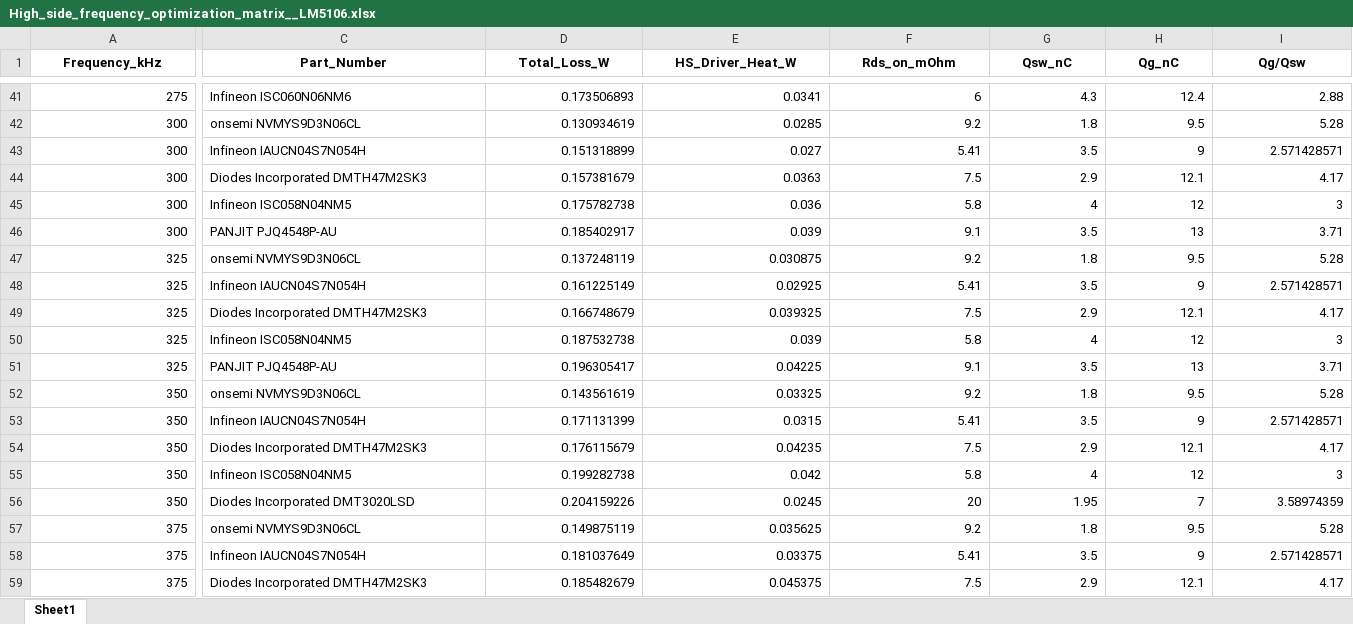
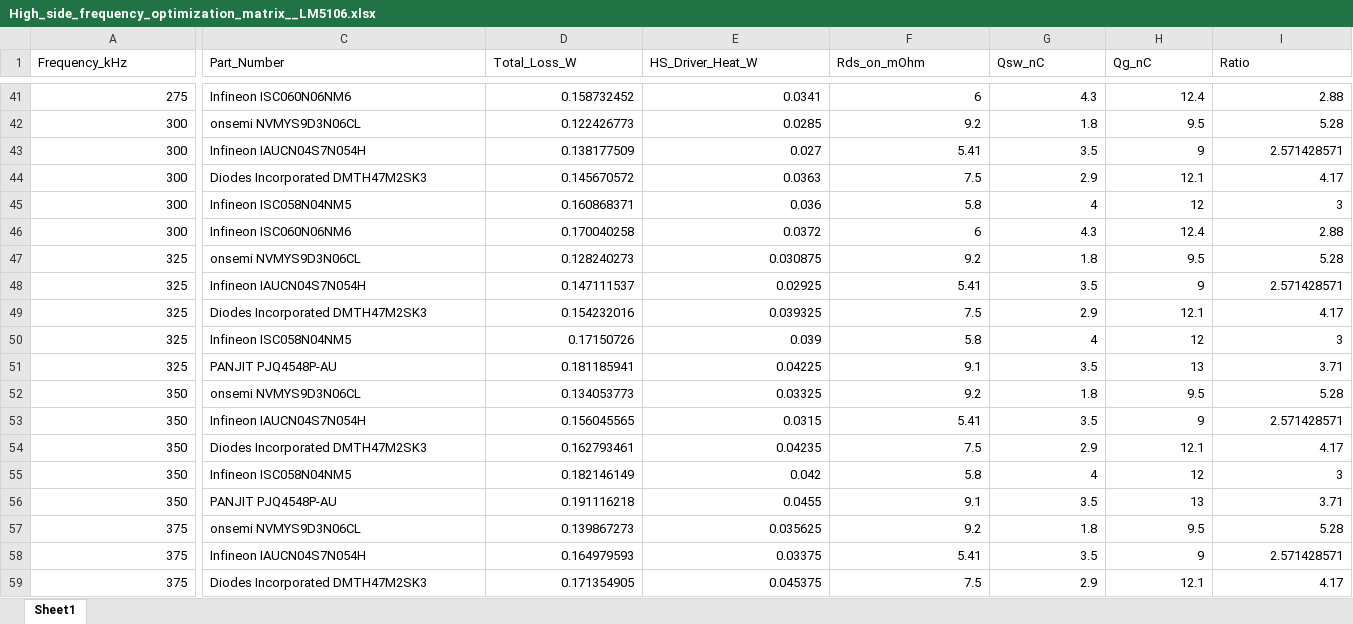
Before and after one commit to Hrishikesh-Acharyya/Synchronous_buck_PMIC, an Excel workbook: Mosfet_extraction_pipeline/excel_sheets/High_side_frequency_optimization_matrix__LM5106.xlsx, sheet Sheet1, drawn as a sheet; only a part is shown, gaps mark what is left out; values as stored, in another font and other column widths than the file's, no borders; the diff covers the shown part only; the diff names each change by its address in the sheet, - before the commit and + after, or states it on an @@ line.

Commit message:
Changed to LM5106 gate driver. Updated code for assymetric drive. Update LS math to account for dead time losses to through body diode instead of assuming transition losses as they don't exist in this architecture. Generated new list of mosfets

```diff
--- a/Mosfet_extraction_pipeline/excel_sheets/High_side_frequency_optimization_matrix__LM5106.xlsx (sheet Sheet1)
+++ b/Mosfet_extraction_pipeline/excel_sheets/High_side_frequency_optimization_matrix__LM5106.xlsx (sheet Sheet1)
@@ A1:I1 bold: on → off, alignment: center → left @@
-I1: Qg/Qsw
+I1: Ratio
-D41 (Total_Loss_W): 0.173506893
+D41 (Total_Loss_W): 0.158732452
-D42 (Total_Loss_W): 0.130934619
+D42 (Total_Loss_W): 0.122426773
-D43 (Total_Loss_W): 0.151318899
+D43 (Total_Loss_W): 0.138177509
-D44 (Total_Loss_W): 0.157381679
+D44 (Total_Loss_W): 0.145670572
-D45 (Total_Loss_W): 0.175782738
+D45 (Total_Loss_W): 0.160868371
-C46 (Part_Number): PANJIT PJQ4548P-AU
+C46 (Part_Number): Infineon ISC060N06NM6
-D46 (Total_Loss_W): 0.185402917
+D46 (Total_Loss_W): 0.170040258
-E46 (HS_Driver_Heat_W): 0.039
+E46 (HS_Driver_Heat_W): 0.0372
-F46 (Rds_on_mOhm): 9.1
+F46 (Rds_on_mOhm): 6
-G46 (Qsw_nC): 3.5
+G46 (Qsw_nC): 4.3
-H46 (Qg_nC): 13
+H46 (Qg_nC): 12.4
-I46 (Ratio): 3.71
+I46 (Ratio): 2.88
-D47 (Total_Loss_W): 0.137248119
+D47 (Total_Loss_W): 0.128240273
-D48 (Total_Loss_W): 0.161225149
+D48 (Total_Loss_W): 0.147111537
-D49 (Total_Loss_W): 0.166748679
+D49 (Total_Loss_W): 0.154232016
-D50 (Total_Loss_W): 0.187532738
+D50 (Total_Loss_W): 0.17150726
-D51 (Total_Loss_W): 0.196305417
+D51 (Total_Loss_W): 0.181185941
-D52 (Total_Loss_W): 0.143561619
+D52 (Total_Loss_W): 0.134053773
-D53 (Total_Loss_W): 0.171131399
+D53 (Total_Loss_W): 0.156045565
-D54 (Total_Loss_W): 0.176115679
+D54 (Total_Loss_W): 0.162793461
-D55 (Total_Loss_W): 0.199282738
+D55 (Total_Loss_W): 0.182146149
-C56 (Part_Number): Diodes Incorporated DMT3020LSD
+C56 (Part_Number): PANJIT PJQ4548P-AU
-D56 (Total_Loss_W): 0.204159226
+D56 (Total_Loss_W): 0.191116218
-E56 (HS_Driver_Heat_W): 0.0245
+E56 (HS_Driver_Heat_W): 0.0455
-F56 (Rds_on_mOhm): 20
+F56 (Rds_on_mOhm): 9.1
-G56 (Qsw_nC): 1.95
+G56 (Qsw_nC): 3.5
-H56 (Qg_nC): 7
+H56 (Qg_nC): 13
-I56 (Ratio): 3.58974359
+I56 (Ratio): 3.71
-D57 (Total_Loss_W): 0.149875119
+D57 (Total_Loss_W): 0.139867273
-D58 (Total_Loss_W): 0.181037649
+D58 (Total_Loss_W): 0.164979593
-D59 (Total_Loss_W): 0.185482679
+D59 (Total_Loss_W): 0.171354905
```
Also changed, not shown: 208 edited cells and cell formats elsewhere in this sheet, 4 other files.
